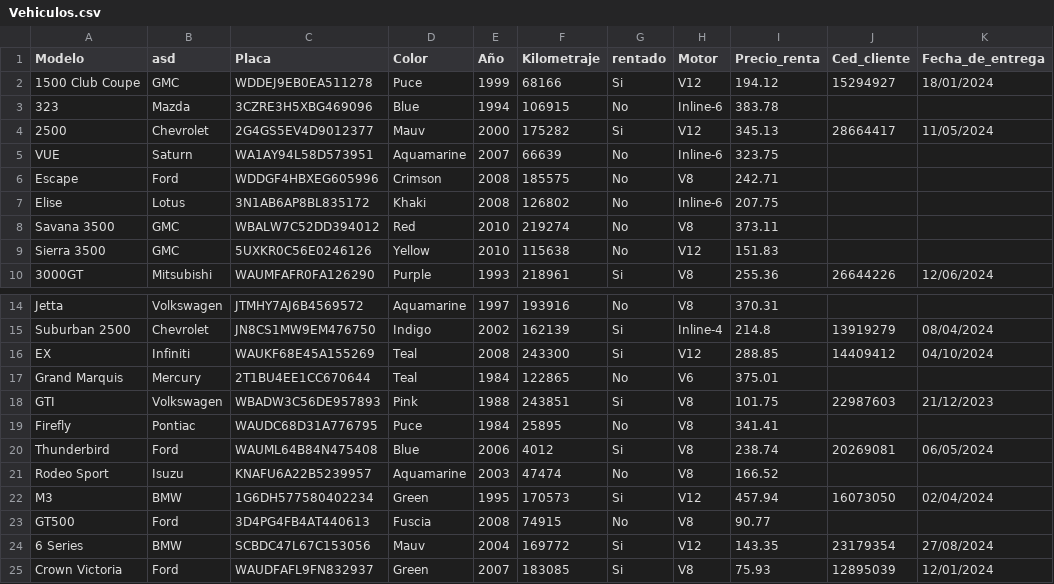
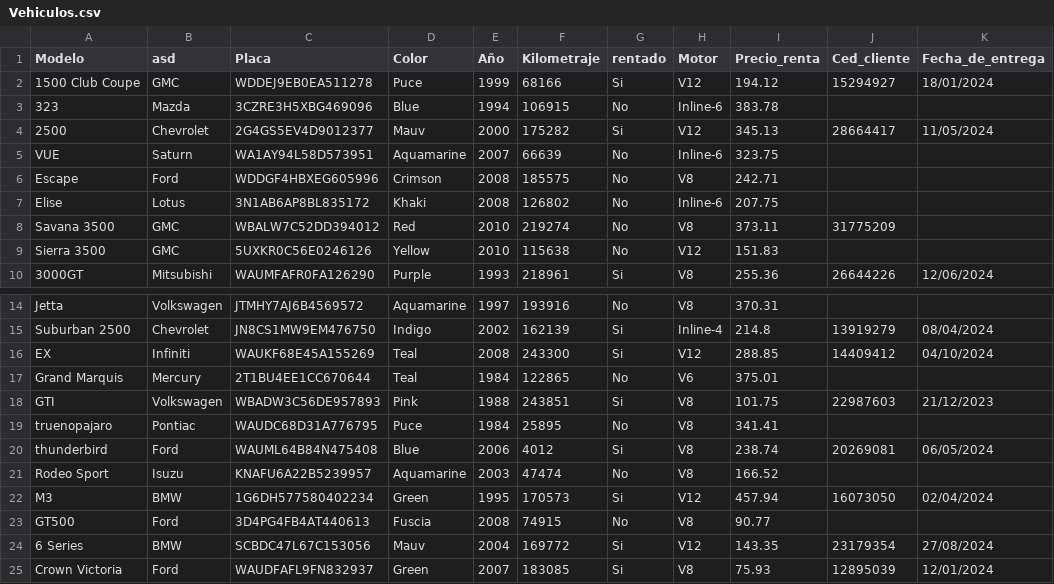
Before and after one commit to Luis-Chow/ProyectoProgramacion2, a CSV file: bin/Vehiculos.csv, drawn as a sheet; only a part is shown, gaps mark what is left out.

```diff
--- a/bin/Vehiculos.csv
+++ b/bin/Vehiculos.csv
@@ -7,3 +7,3 @@ Escape,Ford,WDDGF4HBXEG605996,Crimson,2008,185575,No,V8,242.71,,
 Elise,Lotus,3N1AB6AP8BL835172,Khaki,2008,126802,No,Inline-6,207.75,,
-Savana 3500,GMC,WBALW7C52DD394012,Red,2010,219274,No,V8,373.11,,
+Savana 3500,GMC,WBALW7C52DD394012,Red,2010,219274,No,V8,373.11,31775209
 Sierra 3500,GMC,5UXKR0C56E0246126,Yellow,2010,115638,No,V12,151.83,,
@@ -18,4 +18,4 @@ Grand Marquis,Mercury,2T1BU4EE1CC670644,Teal,1984,122865,No,V6,375.01,,
 GTI,Volkswagen,WBADW3C56DE957893,Pink,1988,243851,Si,V8,101.75,22987603,21/12/2023
-Firefly,Pontiac,WAUDC68D31A776795,Puce,1984,25895,No,V8,341.41,,
-Thunderbird,Ford,WAUML64B84N475408,Blue,2006,4012,Si,V8,238.74,20269081,06/05/2024
+truenopajaro,Pontiac,WAUDC68D31A776795,Puce,1984,25895,No,V8,341.41,
+thunderbird,Ford,WAUML64B84N475408,Blue,2006,4012,Si,V8,238.74,20269081,06/05/2024
 Rodeo Sport,Isuzu,KNAFU6A22B5239957,Aquamarine,2003,47474,No,V8,166.52,,
```
Also changed, not shown: bin/Clientes.csv, bin/Repuestos.csv, 2 other files.
